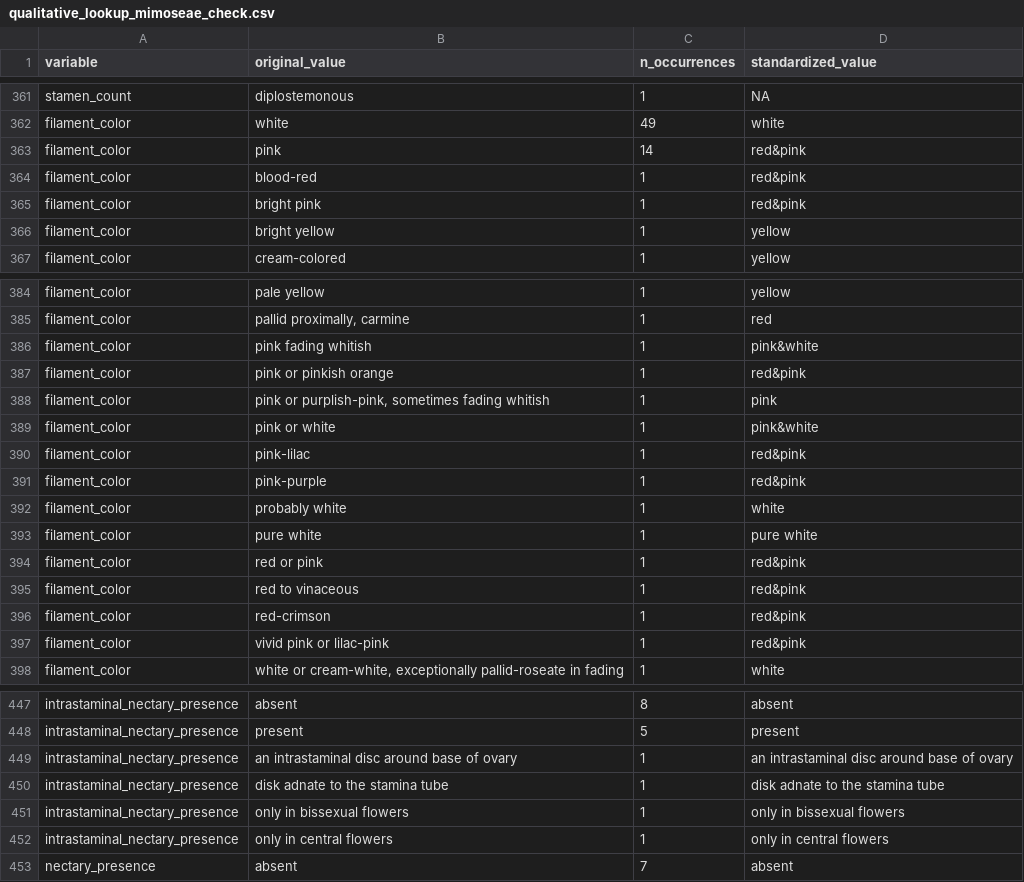
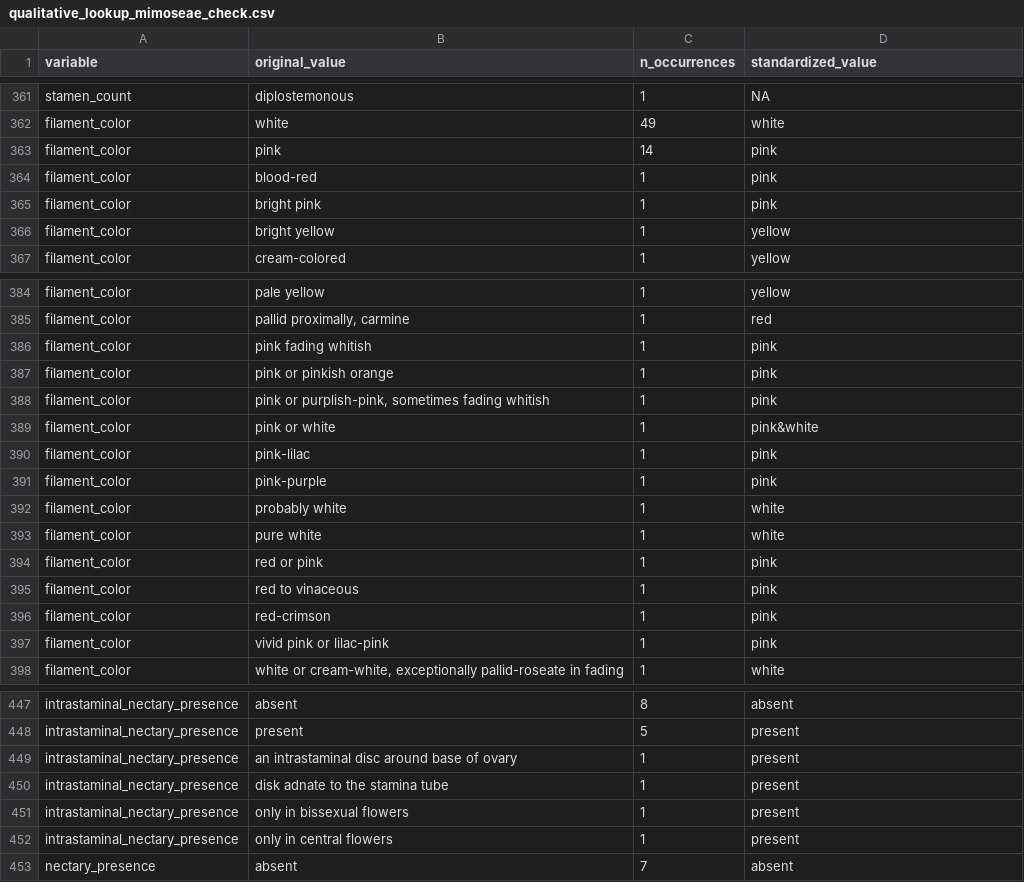
Before and after one commit to biatvas/bvasconcelos-IC-disparidade-floral, a CSV file: 3.outputs/qualitative_lookup_mimoseae_check.csv, drawn as a sheet; only a part is shown, gaps mark what is left out; the diff covers the shown part only.

```diff
--- a/3.outputs/qualitative_lookup_mimoseae_check.csv
+++ b/3.outputs/qualitative_lookup_mimoseae_check.csv
@@ -362,5 +362,5 @@ stamen_count,diplostemonous,1,NA
 filament_color,white,49,white
-filament_color,pink,14,red&pink
-filament_color,blood-red,1,red&pink
-filament_color,bright pink,1,red&pink
+filament_color,pink,14,pink
+filament_color,blood-red,1,pink
+filament_color,bright pink,1,pink
 filament_color,bright yellow,1,yellow
@@ -385,14 +385,14 @@ filament_color,pale yellow,1,yellow
 filament_color,"pallid proximally, carmine",1,red
-filament_color,pink fading whitish,1,pink&white
-filament_color,pink or pinkish orange,1,red&pink
+filament_color,pink fading whitish,1,pink
+filament_color,pink or pinkish orange,1,pink
 filament_color,"pink or purplish-pink, sometimes fading whitish",1,pink
 filament_color,pink or white,1,pink&white
-filament_color,pink-lilac,1,red&pink
-filament_color,pink-purple,1,red&pink
+filament_color,pink-lilac,1,pink
+filament_color,pink-purple,1,pink
 filament_color,probably white,1,white
-filament_color,pure white,1,pure white
-filament_color,red or pink,1,red&pink
-filament_color,red to vinaceous,1,red&pink
-filament_color,red-crimson,1,red&pink
-filament_color,vivid pink or lilac-pink,1,red&pink
+filament_color,pure white,1,white
+filament_color,red or pink,1,pink
+filament_color,red to vinaceous,1,pink
+filament_color,red-crimson,1,pink
+filament_color,vivid pink or lilac-pink,1,pink
 filament_color,"white or cream-white, exceptionally pallid-roseate in fading",1,white
@@ -448,6 +448,6 @@ intrastaminal_nectary_presence,absent,8,absent
 intrastaminal_nectary_presence,present,5,present
-intrastaminal_nectary_presence,an intrastaminal disc around base of ovary,1,an intrastaminal disc around base of ovary
-intrastaminal_nectary_presence,disk adnate to the stamina tube,1,disk adnate to the stamina tube
-intrastaminal_nectary_presence,only in bissexual flowers,1,only in bissexual flowers
-intrastaminal_nectary_presence,only in central flowers,1,only in central flowers
+intrastaminal_nectary_presence,an intrastaminal disc around base of ovary,1,present
+intrastaminal_nectary_presence,disk adnate to the stamina tube,1,present
+intrastaminal_nectary_presence,only in bissexual flowers,1,present
+intrastaminal_nectary_presence,only in central flowers,1,present
 nectary_presence,absent,7,absent
```
Also changed, not shown: 25 edited cells elsewhere in this file, 1 other file.
